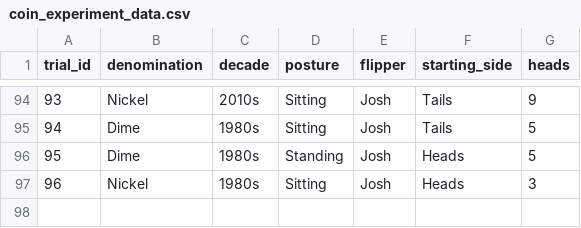
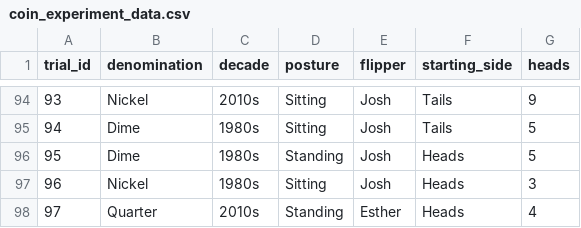
Before and after one commit to jlee2843/830-coin-fairness, a CSV file: data/coin_experiment_data.csv, drawn as a sheet; only a part is shown, gaps mark what is left out.

Commit message:
Update coin data 2026-07-12T22:39:50

```diff
--- a/data/coin_experiment_data.csv
+++ b/data/coin_experiment_data.csv
@@ -97 +97,2 @@ trial_id,denomination,decade,posture,flipper,starting_side,heads
 96,Nickel,1980s,Sitting,Josh,Heads,3
+97,Quarter,2010s,Standing,Esther,Heads,4
```
